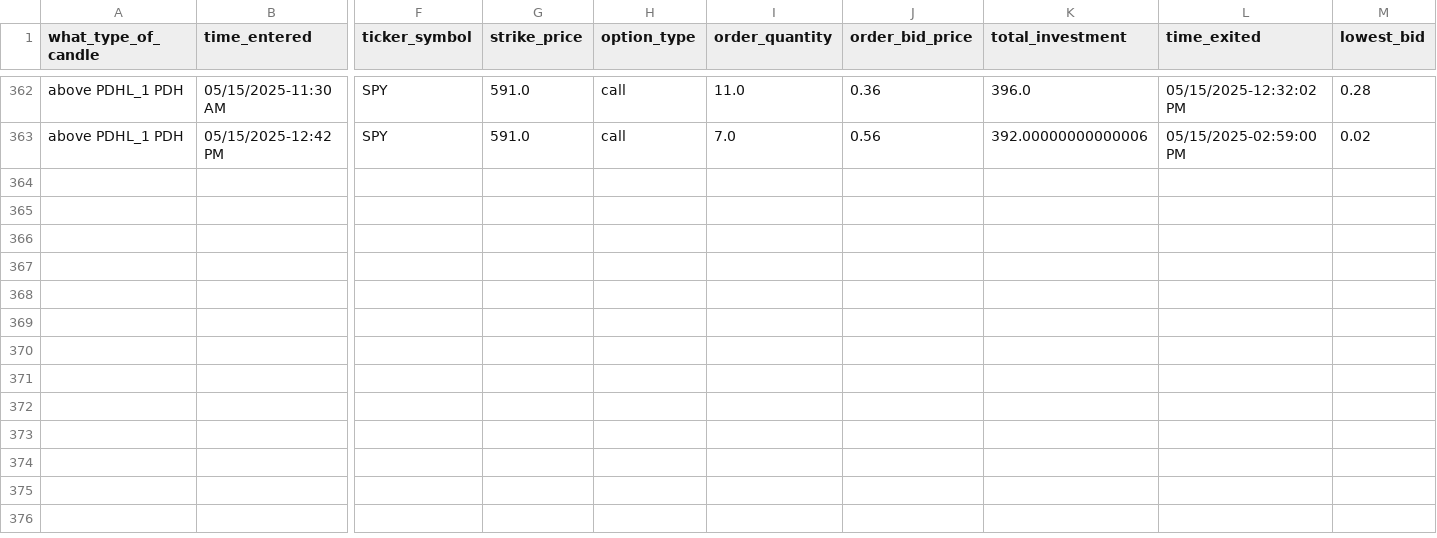
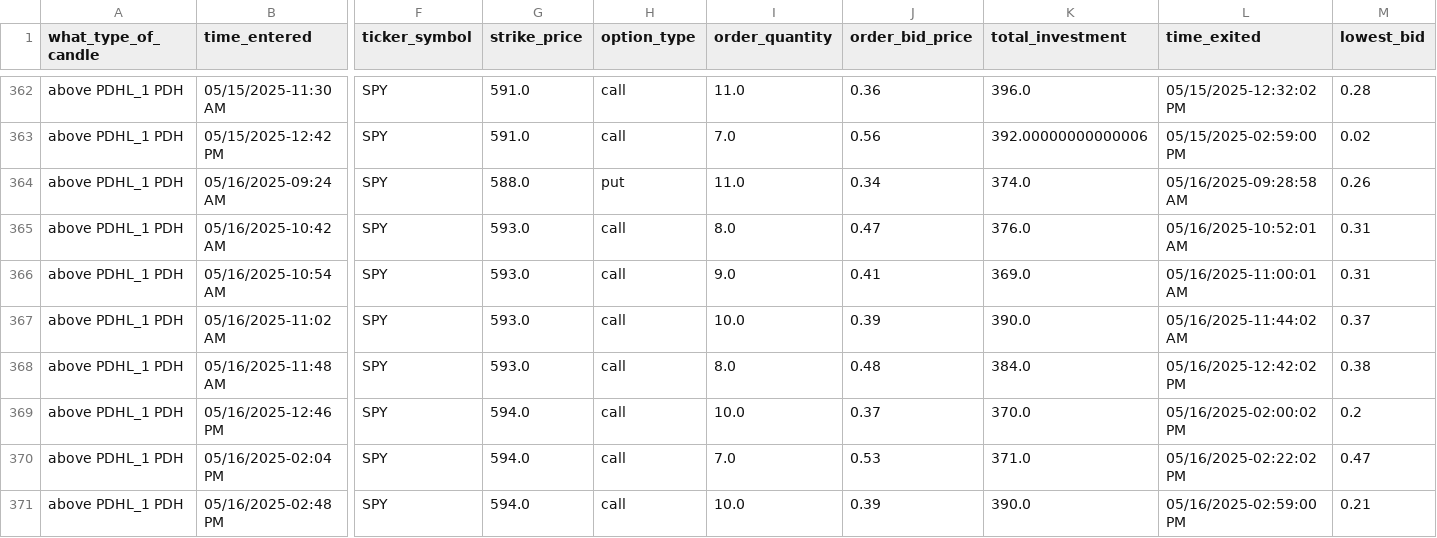
Before and after one commit to Merced3/Flag-Zone-Bot, a CSV file: order_log.csv, drawn as a sheet; only a part is shown, gaps mark what is left out; rows hold the shown columns only; the diff names each change by its address in the sheet, - before the commit and + after, or states it on an @@ line.

```diff
--- a/order_log.csv
+++ b/order_log.csv
+row 364: above PDHL_1 PDH | 05/16/2025-09:24 AM | SPY | 588.0 | put | 11.0 | 0.34 | 374.0 | 05/16/2025-09:28:58 AM | 0.26
+row 365: above PDHL_1 PDH | 05/16/2025-10:42 AM | SPY | 593.0 | call | 8.0 | 0.47 | 376.0 | 05/16/2025-10:52:01 AM | 0.31
+row 366: above PDHL_1 PDH | 05/16/2025-10:54 AM | SPY | 593.0 | call | 9.0 | 0.41 | 369.0 | 05/16/2025-11:00:01 AM | 0.31
+row 367: above PDHL_1 PDH | 05/16/2025-11:02 AM | SPY | 593.0 | call | 10.0 | 0.39 | 390.0 | 05/16/2025-11:44:02 AM | 0.37
+row 368: above PDHL_1 PDH | 05/16/2025-11:48 AM | SPY | 593.0 | call | 8.0 | 0.48 | 384.0 | 05/16/2025-12:42:02 PM | 0.38
+row 369: above PDHL_1 PDH | 05/16/2025-12:46 PM | SPY | 594.0 | call | 10.0 | 0.37 | 370.0 | 05/16/2025-02:00:02 PM | 0.2
+row 370: above PDHL_1 PDH | 05/16/2025-02:04 PM | SPY | 594.0 | call | 7.0 | 0.53 | 371.0 | 05/16/2025-02:22:02 PM | 0.47
+row 371: above PDHL_1 PDH | 05/16/2025-02:48 PM | SPY | 594.0 | call | 10.0 | 0.39 | 390.0 | 05/16/2025-02:59:00 PM | 0.21
```
Also changed, not shown: 5 other files.
